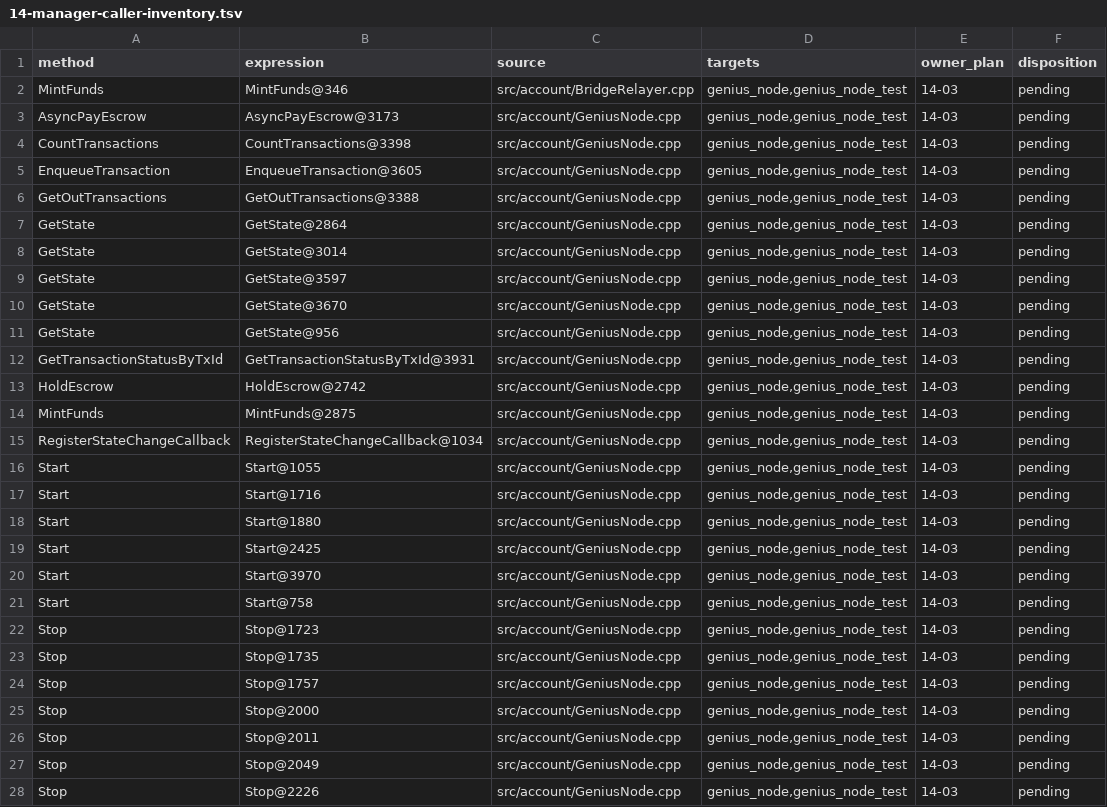
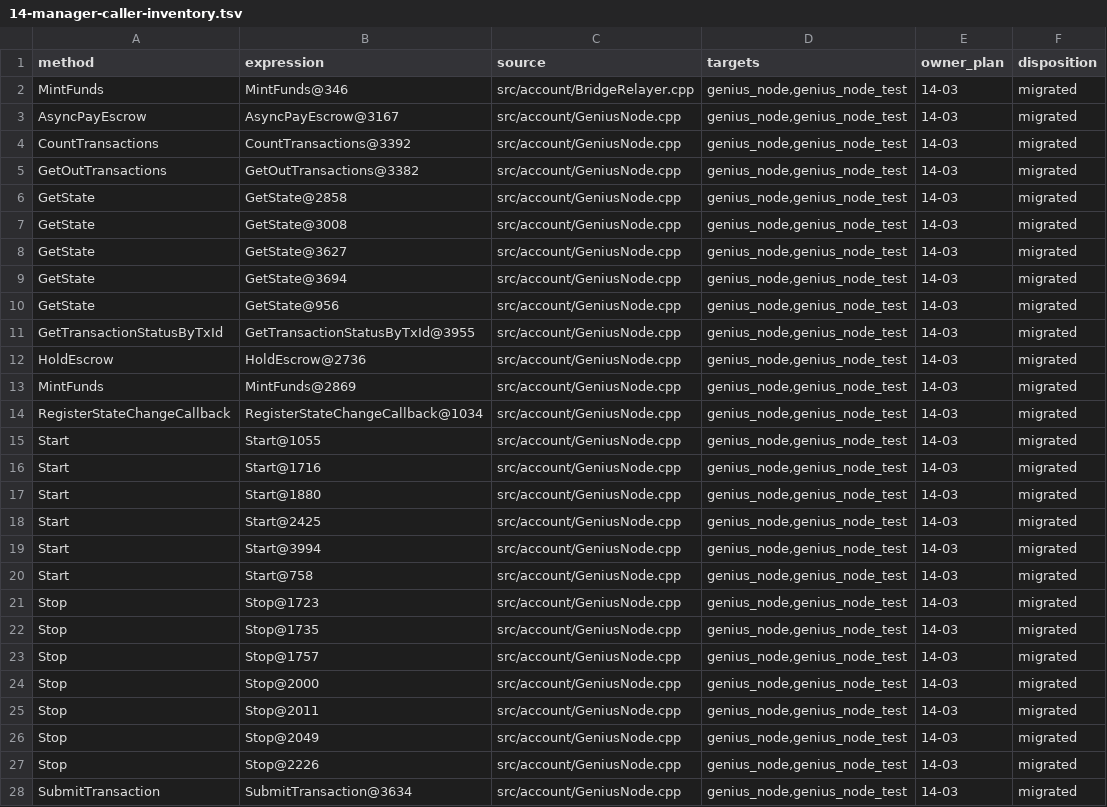
Before and after one commit to GeniusVentures/SuperGenius, a TSV file: .planning/phases/14-account-generation-publication-and-retired-manager-lifecycle/14-manager-caller-inventory.tsv, drawn as a sheet; only a part is shown; the diff covers the shown part only.

Commit message:
feat(14-03): migrate production manager callers
- Submit direct node transactions through checked lifecycle admission\n- Drain retired manager work before replacement teardown\n- Mark production caller partition migrated

```diff
--- a/.planning/phases/14-account-generation-publication-and-retired-manager-lifecycle/14-manager-caller-inventory.tsv
+++ b/.planning/phases/14-account-generation-publication-and-retired-manager-lifecycle/14-manager-caller-inventory.tsv
@@ -1,28 +1,28 @@
 method	expression	source	targets	owner_plan	disposition
-MintFunds	MintFunds@346	src/account/BridgeRelayer.cpp	genius_node,genius_node_test	14-03	pending
-AsyncPayEscrow	AsyncPayEscrow@3173	src/account/GeniusNode.cpp	genius_node,genius_node_test	14-03	pending
-CountTransactions	CountTransactions@3398	src/account/GeniusNode.cpp	genius_node,genius_node_test	14-03	pending
-EnqueueTransaction	EnqueueTransaction@3605	src/account/GeniusNode.cpp	genius_node,genius_node_test	14-03	pending
-GetOutTransactions	GetOutTransactions@3388	src/account/GeniusNode.cpp	genius_node,genius_node_test	14-03	pending
-GetState	GetState@2864	src/account/GeniusNode.cpp	genius_node,genius_node_test	14-03	pending
-GetState	GetState@3014	src/account/GeniusNode.cpp	genius_node,genius_node_test	14-03	pending
-GetState	GetState@3597	src/account/GeniusNode.cpp	genius_node,genius_node_test	14-03	pending
-GetState	GetState@3670	src/account/GeniusNode.cpp	genius_node,genius_node_test	14-03	pending
-GetState	GetState@956	src/account/GeniusNode.cpp	genius_node,genius_node_test	14-03	pending
-GetTransactionStatusByTxId	GetTransactionStatusByTxId@3931	src/account/GeniusNode.cpp	genius_node,genius_node_test	14-03	pending
-HoldEscrow	HoldEscrow@2742	src/account/GeniusNode.cpp	genius_node,genius_node_test	14-03	pending
-MintFunds	MintFunds@2875	src/account/GeniusNode.cpp	genius_node,genius_node_test	14-03	pending
-RegisterStateChangeCallback	RegisterStateChangeCallback@1034	src/account/GeniusNode.cpp	genius_node,genius_node_test	14-03	pending
-Start	Start@1055	src/account/GeniusNode.cpp	genius_node,genius_node_test	14-03	pending
-Start	Start@1716	src/account/GeniusNode.cpp	genius_node,genius_node_test	14-03	pending
-Start	Start@1880	src/account/GeniusNode.cpp	genius_node,genius_node_test	14-03	pending
-Start	Start@2425	src/account/GeniusNode.cpp	genius_node,genius_node_test	14-03	pending
-Start	Start@3970	src/account/GeniusNode.cpp	genius_node,genius_node_test	14-03	pending
-Start	Start@758	src/account/GeniusNode.cpp	genius_node,genius_node_test	14-03	pending
-Stop	Stop@1723	src/account/GeniusNode.cpp	genius_node,genius_node_test	14-03	pending
-Stop	Stop@1735	src/account/GeniusNode.cpp	genius_node,genius_node_test	14-03	pending
-Stop	Stop@1757	src/account/GeniusNode.cpp	genius_node,genius_node_test	14-03	pending
-Stop	Stop@2000	src/account/GeniusNode.cpp	genius_node,genius_node_test	14-03	pending
-Stop	Stop@2011	src/account/GeniusNode.cpp	genius_node,genius_node_test	14-03	pending
-Stop	Stop@2049	src/account/GeniusNode.cpp	genius_node,genius_node_test	14-03	pending
-Stop	Stop@2226	src/account/GeniusNode.cpp	genius_node,genius_node_test	14-03	pending
+MintFunds	MintFunds@346	src/account/BridgeRelayer.cpp	genius_node,genius_node_test	14-03	migrated
+AsyncPayEscrow	AsyncPayEscrow@3167	src/account/GeniusNode.cpp	genius_node,genius_node_test	14-03	migrated
+CountTransactions	CountTransactions@3392	src/account/GeniusNode.cpp	genius_node,genius_node_test	14-03	migrated
+GetOutTransactions	GetOutTransactions@3382	src/account/GeniusNode.cpp	genius_node,genius_node_test	14-03	migrated
+GetState	GetState@2858	src/account/GeniusNode.cpp	genius_node,genius_node_test	14-03	migrated
+GetState	GetState@3008	src/account/GeniusNode.cpp	genius_node,genius_node_test	14-03	migrated
+GetState	GetState@3627	src/account/GeniusNode.cpp	genius_node,genius_node_test	14-03	migrated
+GetState	GetState@3694	src/account/GeniusNode.cpp	genius_node,genius_node_test	14-03	migrated
+GetState	GetState@956	src/account/GeniusNode.cpp	genius_node,genius_node_test	14-03	migrated
+GetTransactionStatusByTxId	GetTransactionStatusByTxId@3955	src/account/GeniusNode.cpp	genius_node,genius_node_test	14-03	migrated
+HoldEscrow	HoldEscrow@2736	src/account/GeniusNode.cpp	genius_node,genius_node_test	14-03	migrated
+MintFunds	MintFunds@2869	src/account/GeniusNode.cpp	genius_node,genius_node_test	14-03	migrated
+RegisterStateChangeCallback	RegisterStateChangeCallback@1034	src/account/GeniusNode.cpp	genius_node,genius_node_test	14-03	migrated
+Start	Start@1055	src/account/GeniusNode.cpp	genius_node,genius_node_test	14-03	migrated
+Start	Start@1716	src/account/GeniusNode.cpp	genius_node,genius_node_test	14-03	migrated
+Start	Start@1880	src/account/GeniusNode.cpp	genius_node,genius_node_test	14-03	migrated
+Start	Start@2425	src/account/GeniusNode.cpp	genius_node,genius_node_test	14-03	migrated
+Start	Start@3994	src/account/GeniusNode.cpp	genius_node,genius_node_test	14-03	migrated
+Start	Start@758	src/account/GeniusNode.cpp	genius_node,genius_node_test	14-03	migrated
+Stop	Stop@1723	src/account/GeniusNode.cpp	genius_node,genius_node_test	14-03	migrated
+Stop	Stop@1735	src/account/GeniusNode.cpp	genius_node,genius_node_test	14-03	migrated
+Stop	Stop@1757	src/account/GeniusNode.cpp	genius_node,genius_node_test	14-03	migrated
+Stop	Stop@2000	src/account/GeniusNode.cpp	genius_node,genius_node_test	14-03	migrated
+Stop	Stop@2011	src/account/GeniusNode.cpp	genius_node,genius_node_test	14-03	migrated
+Stop	Stop@2049	src/account/GeniusNode.cpp	genius_node,genius_node_test	14-03	migrated
+Stop	Stop@2226	src/account/GeniusNode.cpp	genius_node,genius_node_test	14-03	migrated
+SubmitTransaction	SubmitTransaction@3634	src/account/GeniusNode.cpp	genius_node,genius_node_test	14-03	migrated
```
Also changed, not shown: 15 edited cells elsewhere in this file, 4 other files.
